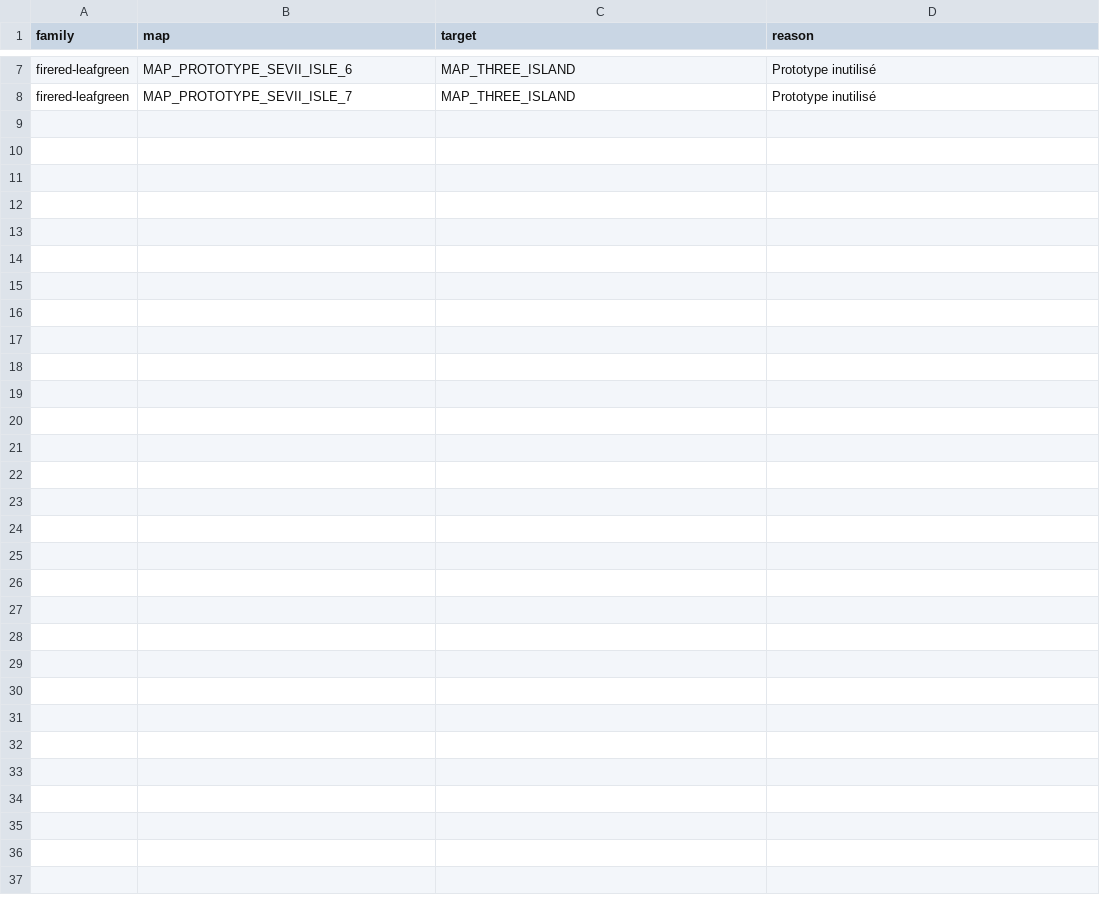
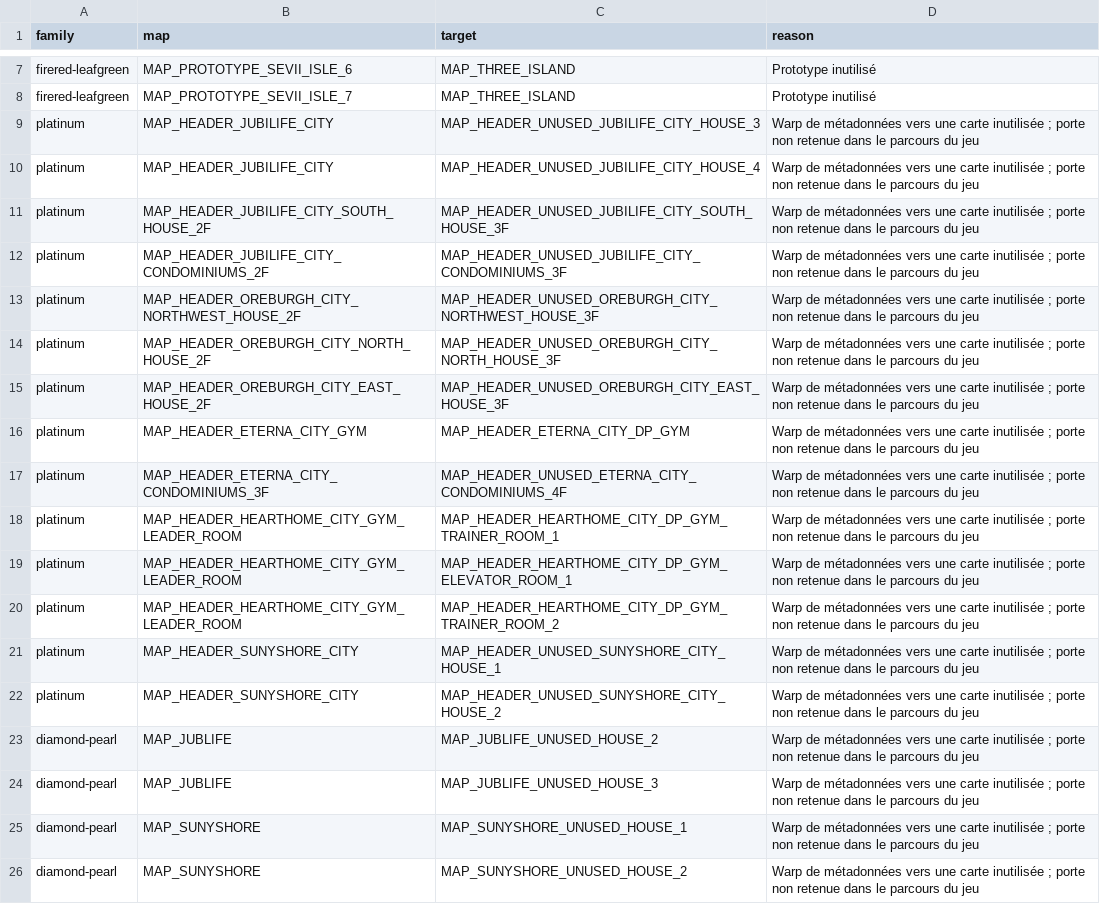
Before and after one commit to sargo22341-prog/pokmaps, a CSV file: tools/data/map_connection_skips.csv, drawn as a sheet; only a part is shown, gaps mark what is left out.

Commit message:
Terminer la phase 3 des cartes de Sinnoh

```diff
--- a/tools/data/map_connection_skips.csv
+++ b/tools/data/map_connection_skips.csv
@@ -8 +8,19 @@ firered-leafgreen,MAP_PROTOTYPE_SEVII_ISLE_6,MAP_THREE_ISLAND,Prototype inutilis
 firered-leafgreen,MAP_PROTOTYPE_SEVII_ISLE_7,MAP_THREE_ISLAND,Prototype inutilisé
+platinum,MAP_HEADER_JUBILIFE_CITY,MAP_HEADER_UNUSED_JUBILIFE_CITY_HOUSE_3,Warp de métadonnées vers une carte inutilisée ; porte non retenue dans le parcours du jeu
+platinum,MAP_HEADER_JUBILIFE_CITY,MAP_HEADER_UNUSED_JUBILIFE_CITY_HOUSE_4,Warp de métadonnées vers une carte inutilisée ; porte non retenue dans le parcours du jeu
+platinum,MAP_HEADER_JUBILIFE_CITY_SOUTH_HOUSE_2F,MAP_HEADER_UNUSED_JUBILIFE_CITY_SOUTH_HOUSE_3F,Warp de métadonnées vers une carte inutilisée ; porte non retenue dans le parcours du jeu
+platinum,MAP_HEADER_JUBILIFE_CITY_CONDOMINIUMS_2F,MAP_HEADER_UNUSED_JUBILIFE_CITY_CONDOMINIUMS_3F,Warp de métadonnées vers une carte inutilisée ; porte non retenue dans le parcours du jeu
+platinum,MAP_HEADER_OREBURGH_CITY_NORTHWEST_HOUSE_2F,MAP_HEADER_UNUSED_OREBURGH_CITY_NORTHWEST_HOUSE_3F,Warp de métadonnées vers une carte inutilisée ; porte non retenue dans le parcours du jeu
+platinum,MAP_HEADER_OREBURGH_CITY_NORTH_HOUSE_2F,MAP_HEADER_UNUSED_OREBURGH_CITY_NORTH_HOUSE_3F,Warp de métadonnées vers une carte inutilisée ; porte non retenue dans le parcours du jeu
+platinum,MAP_HEADER_OREBURGH_CITY_EAST_HOUSE_2F,MAP_HEADER_UNUSED_OREBURGH_CITY_EAST_HOUSE_3F,Warp de métadonnées vers une carte inutilisée ; porte non retenue dans le parcours du jeu
+platinum,MAP_HEADER_ETERNA_CITY_GYM,MAP_HEADER_ETERNA_CITY_DP_GYM,Warp de métadonnées vers une carte inutilisée ; porte non retenue dans le parcours du jeu
+platinum,MAP_HEADER_ETERNA_CITY_CONDOMINIUMS_3F,MAP_HEADER_UNUSED_ETERNA_CITY_CONDOMINIUMS_4F,Warp de métadonnées vers une carte inutilisée ; porte non retenue dans le parcours du jeu
+platinum,MAP_HEADER_HEARTHOME_CITY_GYM_LEADER_ROOM,MAP_HEADER_HEARTHOME_CITY_DP_GYM_TRAINER_ROOM_1,Warp de métadonnées vers une carte inutilisée ; porte non retenue dans le parcours du jeu
+platinum,MAP_HEADER_HEARTHOME_CITY_GYM_LEADER_ROOM,MAP_HEADER_HEARTHOME_CITY_DP_GYM_ELEVATOR_ROOM_1,Warp de métadonnées vers une carte inutilisée ; porte non retenue dans le parcours du jeu
+platinum,MAP_HEADER_HEARTHOME_CITY_GYM_LEADER_ROOM,MAP_HEADER_HEARTHOME_CITY_DP_GYM_TRAINER_ROOM_2,Warp de métadonnées vers une carte inutilisée ; porte non retenue dans le parcours du jeu
+platinum,MAP_HEADER_SUNYSHORE_CITY,MAP_HEADER_UNUSED_SUNYSHORE_CITY_HOUSE_1,Warp de métadonnées vers une carte inutilisée ; porte non retenue dans le parcours du jeu
+platinum,MAP_HEADER_SUNYSHORE_CITY,MAP_HEADER_UNUSED_SUNYSHORE_CITY_HOUSE_2,Warp de métadonnées vers une carte inutilisée ; porte non retenue dans le parcours du jeu
+diamond-pearl,MAP_JUBLIFE,MAP_JUBLIFE_UNUSED_HOUSE_2,Warp de métadonnées vers une carte inutilisée ; porte non retenue dans le parcours du jeu
+diamond-pearl,MAP_JUBLIFE,MAP_JUBLIFE_UNUSED_HOUSE_3,Warp de métadonnées vers une carte inutilisée ; porte non retenue dans le parcours du jeu
+diamond-pearl,MAP_SUNYSHORE,MAP_SUNYSHORE_UNUSED_HOUSE_1,Warp de métadonnées vers une carte inutilisée ; porte non retenue dans le parcours du jeu
+diamond-pearl,MAP_SUNYSHORE,MAP_SUNYSHORE_UNUSED_HOUSE_2,Warp de métadonnées vers une carte inutilisée ; porte non retenue dans le parcours du jeu
```
Also changed, not shown: 41 other files.
